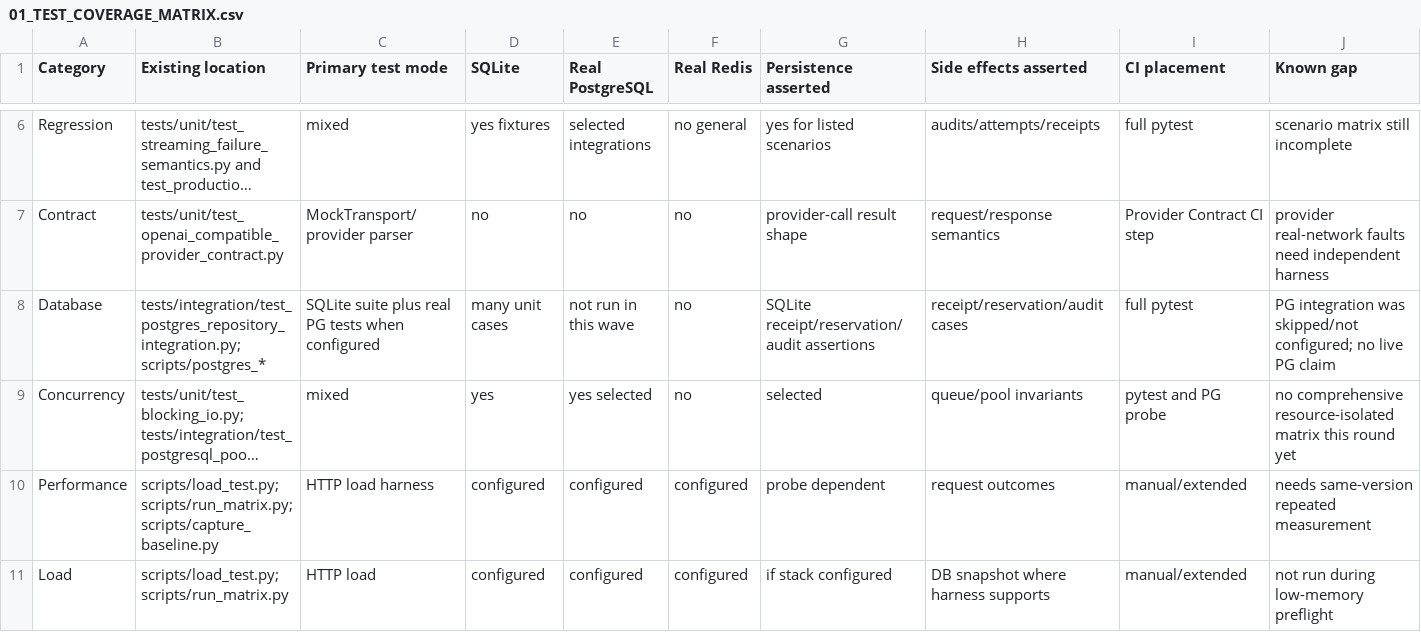
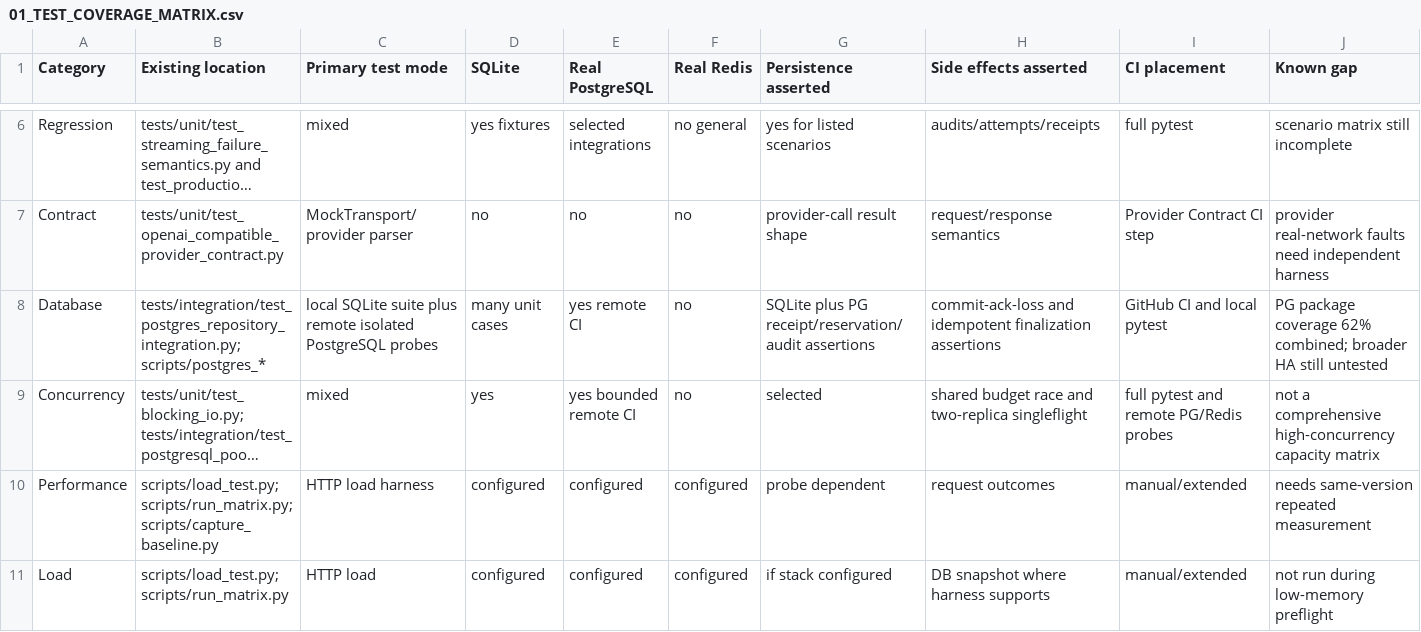
Before and after one commit to QuietYouthKept/mini-llm-gateway, a CSV file: docs/testing/01_TEST_COVERAGE_MATRIX.csv, drawn as a sheet; only a part is shown, gaps mark what is left out; long unchanged cells end in …; the diff names each change by its address in the sheet, - before the commit and + after, or states it on an @@ line.

```diff
--- a/docs/testing/01_TEST_COVERAGE_MATRIX.csv
+++ b/docs/testing/01_TEST_COVERAGE_MATRIX.csv
-C8 (Primary test mode): SQLite suite plus real PG tests when configured
+C8 (Primary test mode): local SQLite suite plus remote isolated PostgreSQL probes
-E8 (Real PostgreSQL): not run in this wave
+E8 (Real PostgreSQL): yes remote CI
-G8 (Persistence asserted): SQLite receipt/reservation/audit assertions
+G8 (Persistence asserted): SQLite plus PG receipt/reservation/audit assertions
-H8 (Side effects asserted): receipt/reservation/audit cases
+H8 (Side effects asserted): commit-ack-loss and idempotent finalization assertions
-I8 (CI placement): full pytest
+I8 (CI placement): GitHub CI and local pytest
-J8 (Known gap): PG integration was skipped/not configured; no live PG claim
+J8 (Known gap): PG package coverage 62% combined; broader HA still untested
-E9 (Real PostgreSQL): yes selected
+E9 (Real PostgreSQL): yes bounded remote CI
-H9 (Side effects asserted): queue/pool invariants
+H9 (Side effects asserted): shared budget race and two-replica singleflight
-I9 (CI placement): pytest and PG probe
+I9 (CI placement): full pytest and remote PG/Redis probes
-J9 (Known gap): no comprehensive resource-isolated matrix this round yet
+J9 (Known gap): not a comprehensive high-concurrency capacity matrix
```
Also changed, not shown: 7 other files.
